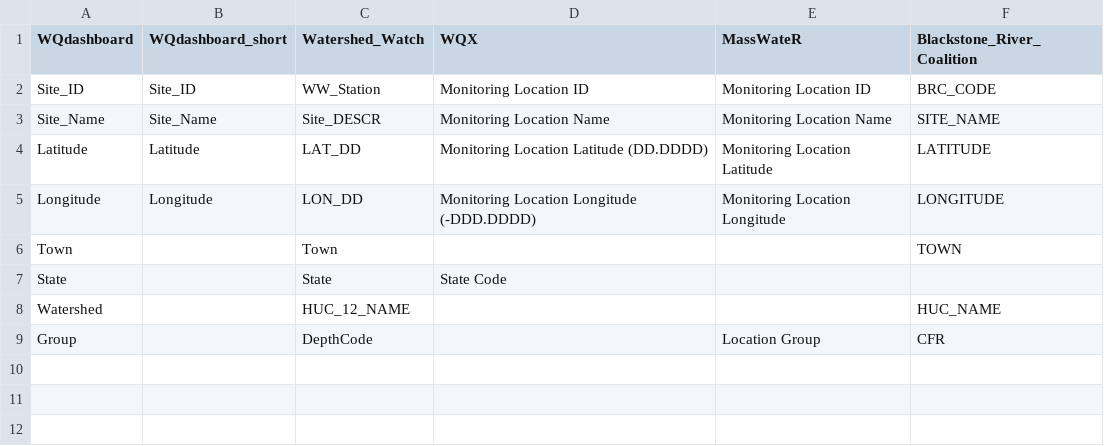
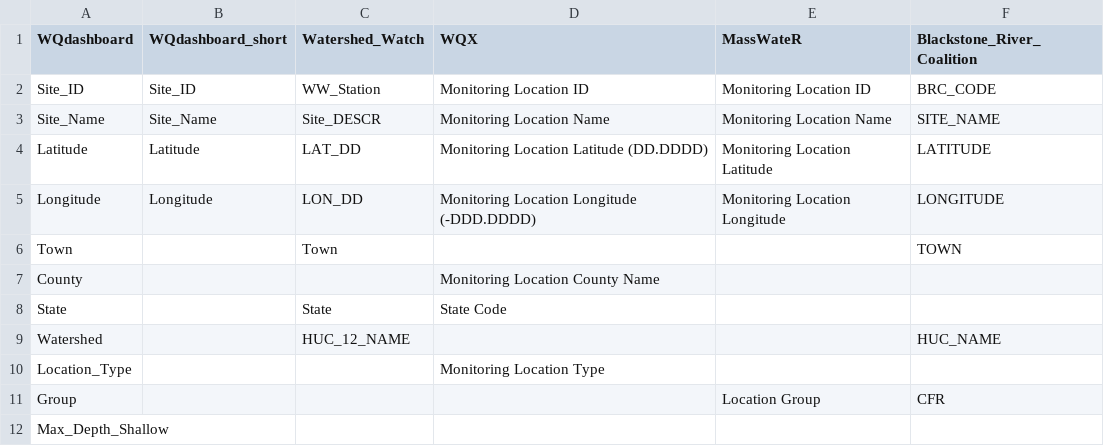
Before and after one commit to NBEP/WQdashboard, a CSV file: data-raw/colnames_sites.csv, drawn as a sheet.

Commit message:
Updated sites, added thresholds
* Sites now formatted as two files, df_sites and df_sites_all
* Added County_Code to site data, limited ability to auto-assign groups
* Assigns Depth_Category to data that includes Depth
* Added ability to import custom thresholds, started working on state thresholds
* Updated gitignore

```diff
--- a/data-raw/colnames_sites.csv
+++ b/data-raw/colnames_sites.csv
@@ -6,4 +6,7 @@ Longitude,Longitude,LON_DD,Monitoring Location Longitude (-DDD.DDDD),Monitoring
 Town,,Town,,,TOWN
+County,,,Monitoring Location County Name,,
 State,,State,State Code,,
 Watershed,,HUC_12_NAME,,,HUC_NAME
-Group,,DepthCode,,Location Group,CFR
+Location_Type,,,Monitoring Location Type,,
+Group,,,,Location Group,CFR
+Max_Depth_Shallow,,,,,
```
Also changed, not shown: 26 other files.
